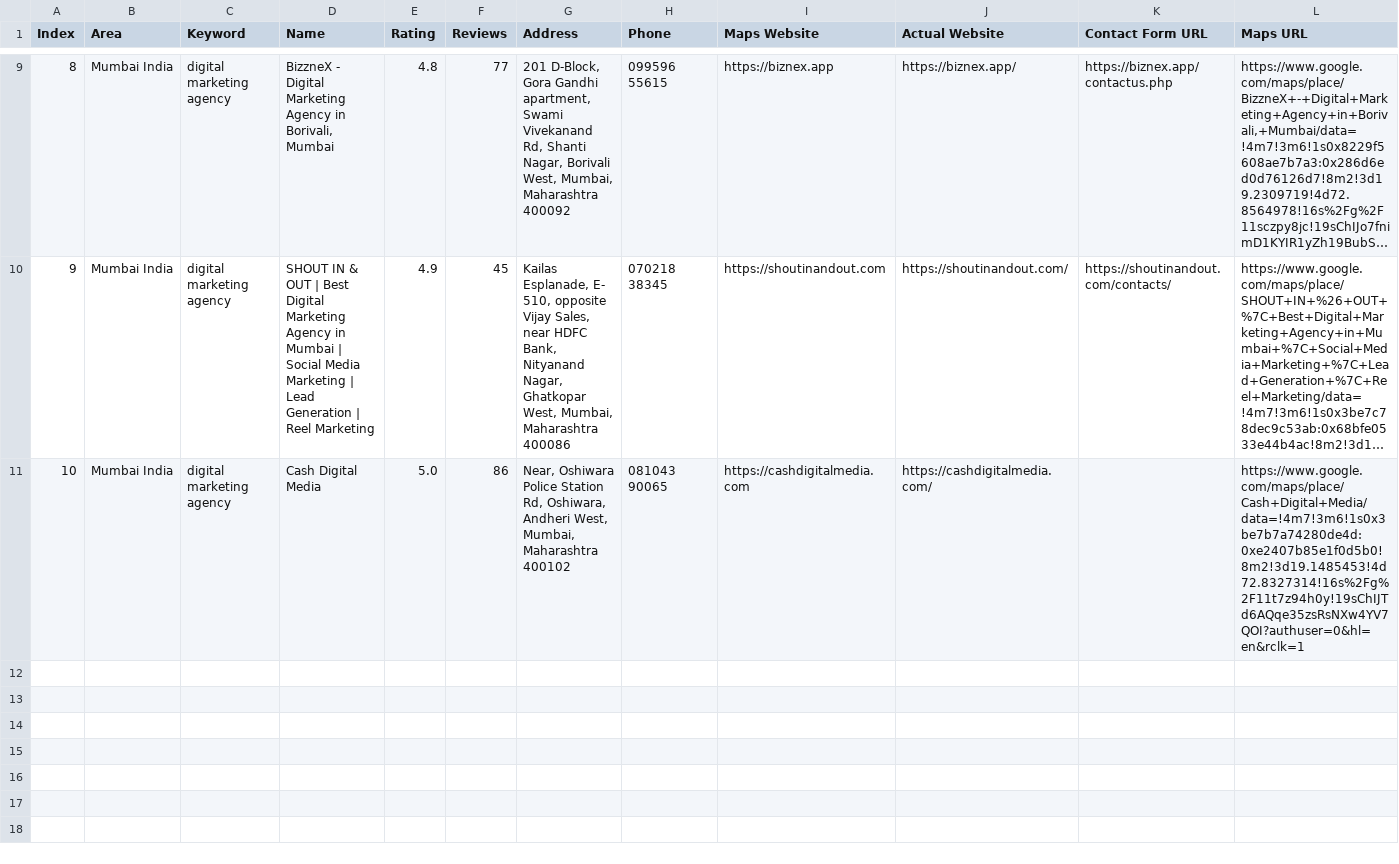
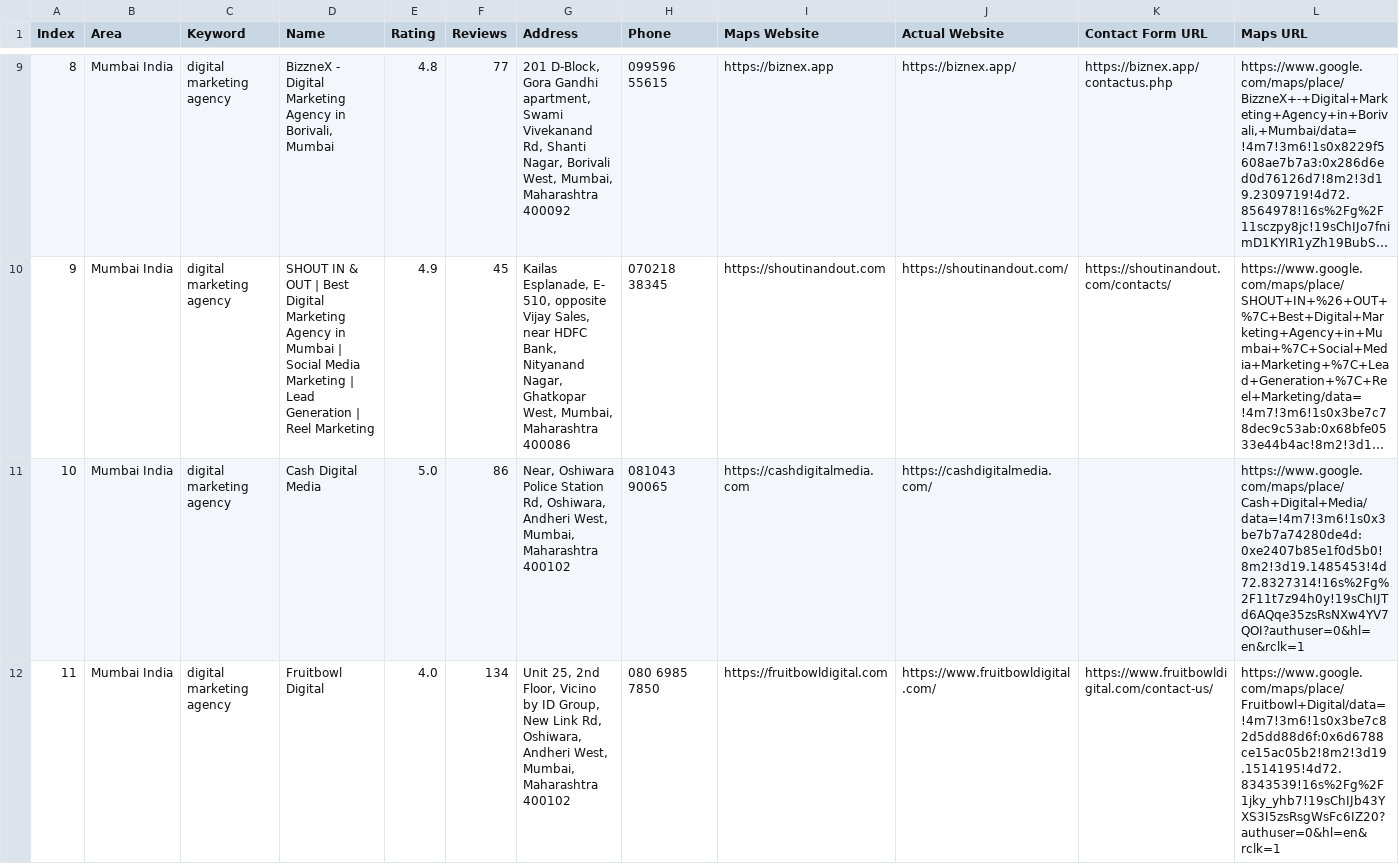
Before and after one commit to f11ps/outreach-automation, a CSV file: digital_marketing_data.csv, drawn as a sheet; only a part is shown, gaps mark what is left out; long unchanged cells end in …; rows hold the shown columns only; the diff names each change by its address in the sheet, - before the commit and + after, or states it on an @@ line.

```diff
--- a/digital_marketing_data.csv
+++ b/digital_marketing_data.csv
+row 12: 11 | Mumbai India | digital marketing agency | Fruitbowl Digital | 4.0 | 134 | Unit 25, 2nd Floor, Vicino by ID Group, New Link Rd, Oshiwara, Andheri West, Mumbai, Maharashtra 400102 | 080 6985 7850 | https://fruitbowldigital.com | https://www.fruitbowldigital.com/ | https://www.fruitbowldigital.com/contact-us/ | https://www.google.com/maps/place/Fruitbowl+Digital/data=!4m7!3m6!1s0x3be7c82d5dd88d6f:0x6d6788ce15ac05b2!8m2!3d19.1514195!4d72.8343539!16s%2Fg%2F1jky_yhb7!19sChIJb43YXS3I5zsRsgWsFc6IZ20?authuser=0&hl=en&rclk=1
```
Also changed, not shown: form_results/contact_results.csv, 1 other file.
